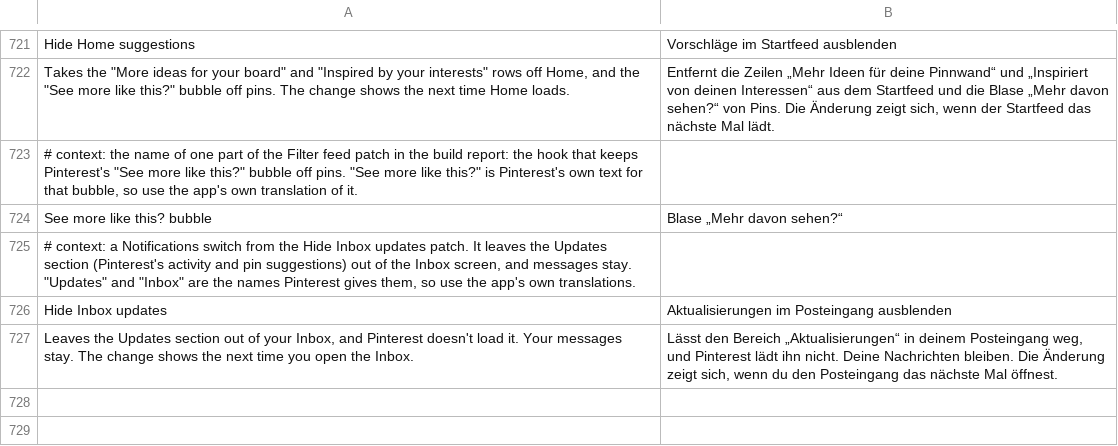
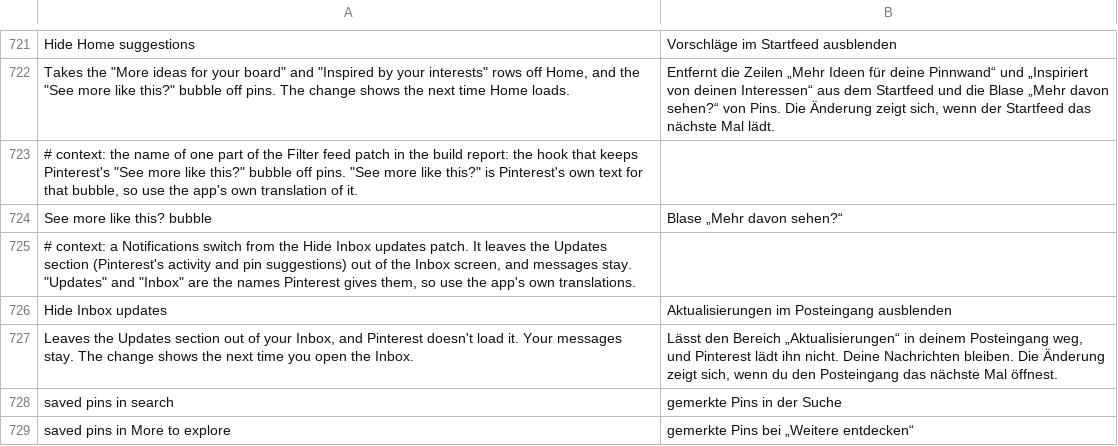
Before and after one commit to SysAdminDoc/HushPinterest, a TSV file: extensions/shared/library/src/main/l10n/de.tsv, drawn as a sheet; only a part is shown, gaps mark what is left out; the diff names each change by its address in the sheet, - before the commit and + after, or states it on an @@ line.

```diff
--- a/extensions/shared/library/src/main/l10n/de.tsv
+++ b/extensions/shared/library/src/main/l10n/de.tsv
+row 728: saved pins in search | gemerkte Pins in der Suche
+row 729: saved pins in More to explore | gemerkte Pins bei „Weitere entdecken“
```
Also changed, not shown: extensions/shared/library/src/main/l10n/es.tsv, extensions/shared/library/src/main/l10n/in.tsv, 3 other files.
